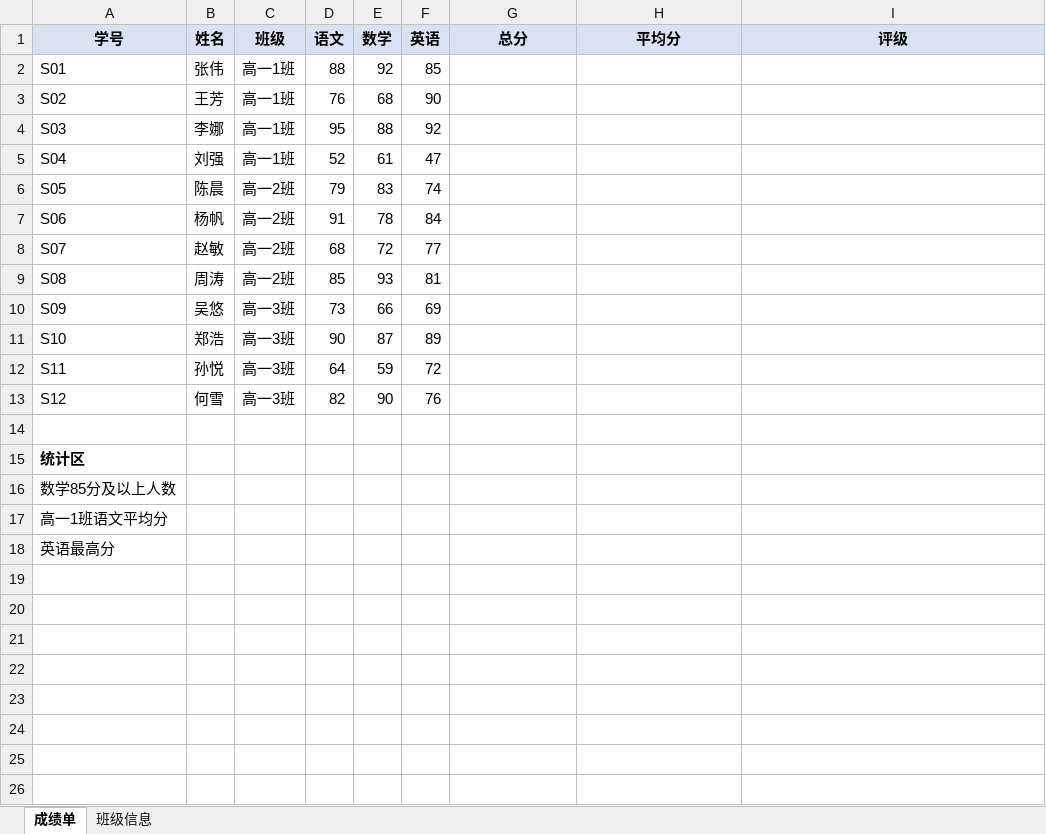
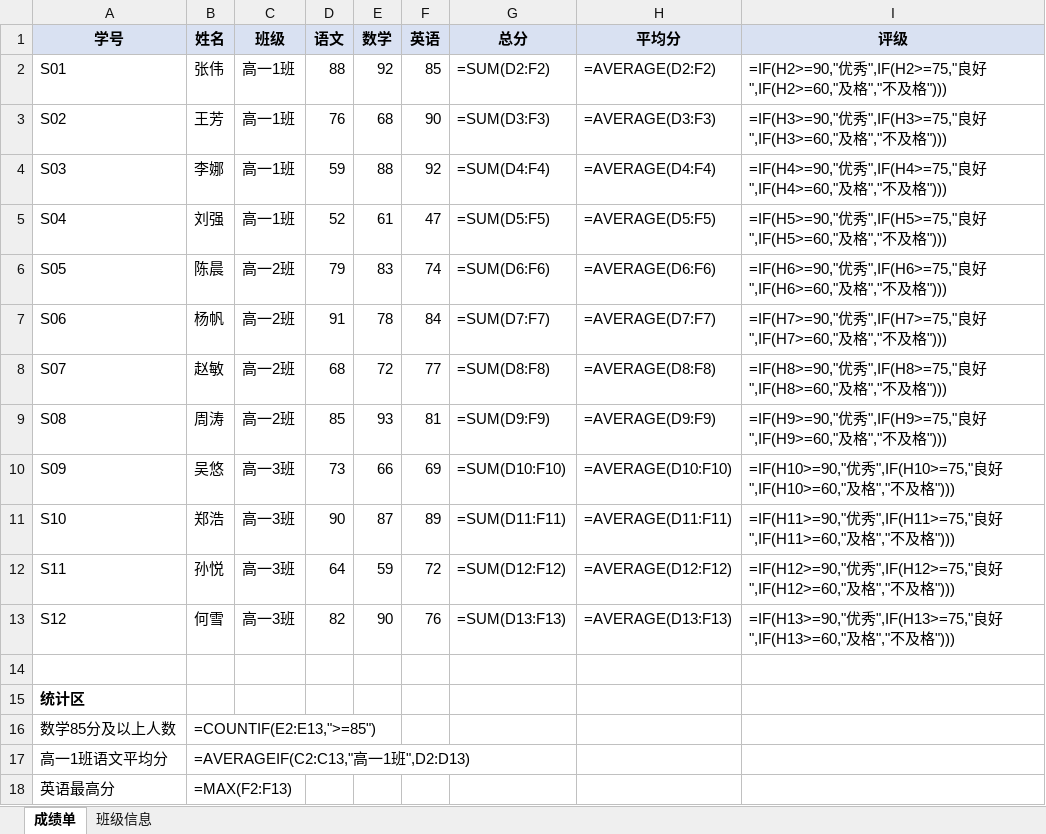
Before and after one commit to STAR-LAB-AI-Agent/excel-formula-generation, an Excel workbook: 成绩表.xlsx, sheet 成绩单, drawn as a sheet; values as stored, in another font and other column widths than the file's, no borders; formulas without a stored value are shown as written; the diff names each change by its address in the sheet, - before the commit and + after, or states it on an @@ line.

```diff
--- a/成绩表.xlsx (sheet 成绩单)
+++ b/成绩表.xlsx (sheet 成绩单)
-G2 (总分): (empty)
+G2 (总分): =SUM(D2:F2)
-H2 (平均分): (empty)
+H2 (平均分): =AVERAGE(D2:F2)
-I2 (评级): (empty)
+I2 (评级): =IF(H2>=90,"优秀",IF(H2>=75,"良好",IF(H2>=60,"及格","不及格")))
-G3 (总分): (empty)
+G3 (总分): =SUM(D3:F3)
-H3 (平均分): (empty)
+H3 (平均分): =AVERAGE(D3:F3)
-I3 (评级): (empty)
+I3 (评级): =IF(H3>=90,"优秀",IF(H3>=75,"良好",IF(H3>=60,"及格","不及格")))
-D4 (语文): 95
+D4 (语文): 59
-G4 (总分): (empty)
+G4 (总分): =SUM(D4:F4)
-H4 (平均分): (empty)
+H4 (平均分): =AVERAGE(D4:F4)
-I4 (评级): (empty)
+I4 (评级): =IF(H4>=90,"优秀",IF(H4>=75,"良好",IF(H4>=60,"及格","不及格")))
-G5 (总分): (empty)
+G5 (总分): =SUM(D5:F5)
-H5 (平均分): (empty)
+H5 (平均分): =AVERAGE(D5:F5)
-I5 (评级): (empty)
+I5 (评级): =IF(H5>=90,"优秀",IF(H5>=75,"良好",IF(H5>=60,"及格","不及格")))
-G6 (总分): (empty)
+G6 (总分): =SUM(D6:F6)
-H6 (平均分): (empty)
+H6 (平均分): =AVERAGE(D6:F6)
-I6 (评级): (empty)
+I6 (评级): =IF(H6>=90,"优秀",IF(H6>=75,"良好",IF(H6>=60,"及格","不及格")))
-G7 (总分): (empty)
+G7 (总分): =SUM(D7:F7)
-H7 (平均分): (empty)
+H7 (平均分): =AVERAGE(D7:F7)
-I7 (评级): (empty)
+I7 (评级): =IF(H7>=90,"优秀",IF(H7>=75,"良好",IF(H7>=60,"及格","不及格")))
-G8 (总分): (empty)
+G8 (总分): =SUM(D8:F8)
-H8 (平均分): (empty)
+H8 (平均分): =AVERAGE(D8:F8)
-I8 (评级): (empty)
+I8 (评级): =IF(H8>=90,"优秀",IF(H8>=75,"良好",IF(H8>=60,"及格","不及格")))
-G9 (总分): (empty)
+G9 (总分): =SUM(D9:F9)
-H9 (平均分): (empty)
+H9 (平均分): =AVERAGE(D9:F9)
-I9 (评级): (empty)
+I9 (评级): =IF(H9>=90,"优秀",IF(H9>=75,"良好",IF(H9>=60,"及格","不及格")))
-G10 (总分): (empty)
+G10 (总分): =SUM(D10:F10)
-H10 (平均分): (empty)
+H10 (平均分): =AVERAGE(D10:F10)
-I10 (评级): (empty)
+I10 (评级): =IF(H10>=90,"优秀",IF(H10>=75,"良好",IF(H10>=60,"及格","不及格")))
-G11 (总分): (empty)
+G11 (总分): =SUM(D11:F11)
-H11 (平均分): (empty)
+H11 (平均分): =AVERAGE(D11:F11)
-I11 (评级): (empty)
+I11 (评级): =IF(H11>=90,"优秀",IF(H11>=75,"良好",IF(H11>=60,"及格","不及格")))
-G12 (总分): (empty)
+G12 (总分): =SUM(D12:F12)
-H12 (平均分): (empty)
+H12 (平均分): =AVERAGE(D12:F12)
-I12 (评级): (empty)
+I12 (评级): =IF(H12>=90,"优秀",IF(H12>=75,"良好",IF(H12>=60,"及格","不及格")))
-G13 (总分): (empty)
+G13 (总分): =SUM(D13:F13)
-H13 (平均分): (empty)
+H13 (平均分): =AVERAGE(D13:F13)
-I13 (评级): (empty)
+I13 (评级): =IF(H13>=90,"优秀",IF(H13>=75,"良好",IF(H13>=60,"及格","不及格")))
-B16 (姓名): (empty)
+B16 (姓名): =COUNTIF(E2:E13,">=85")
-B17 (姓名): (empty)
+B17 (姓名): =AVERAGEIF(C2:C13,"高一1班",D2:D13)
-B18 (姓名): (empty)
+B18 (姓名): =MAX(F2:F13)
```
Also changed, not shown: sheet 班级信息, TEST2.xlsx, 库存表.xlsx, 39 other files.
